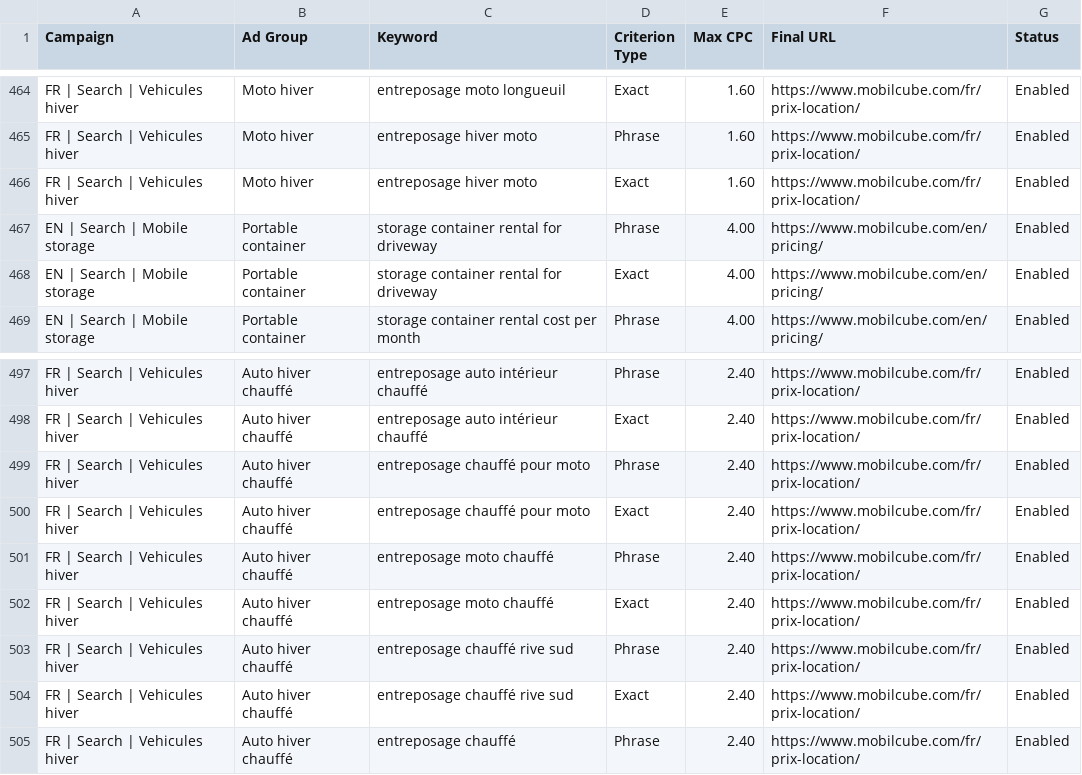
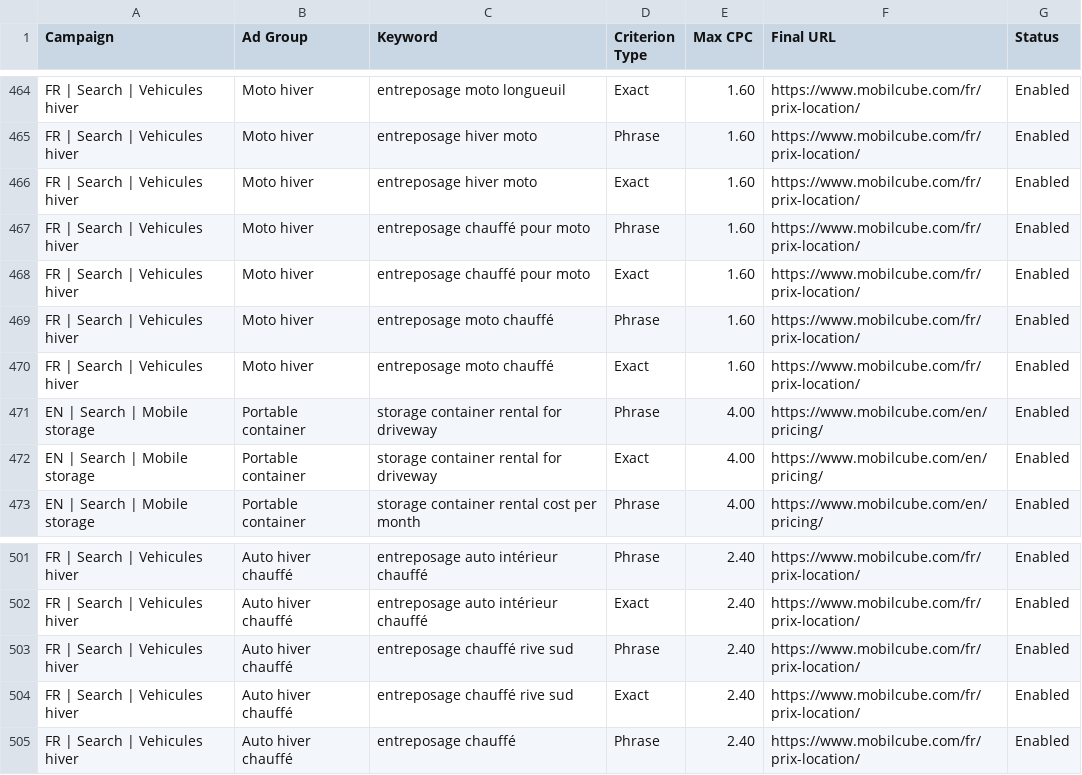
Before and after one commit to jpdemuszka-art/MobilCube, a CSV file: ads/google-ads-editor/03-keywords.csv, drawn as a sheet; only a part is shown, gaps mark what is left out; removed rows and columns are numbered as before the commit, all else as after; the diff names each change by its address in the sheet, - before the commit and + after, or states it on an @@ line.

```diff
--- a/ads/google-ads-editor/03-keywords.csv
+++ b/ads/google-ads-editor/03-keywords.csv
+row 467: FR | Search | Vehicules hiver | Moto hiver | entreposage chauffé pour moto | Phrase | 1.60 | https://www.mobilcube.com/fr/prix-location/ | Enabled
+row 468: FR | Search | Vehicules hiver | Moto hiver | entreposage chauffé pour moto | Exact | 1.60 | https://www.mobilcube.com/fr/prix-location/ | Enabled
+row 469: FR | Search | Vehicules hiver | Moto hiver | entreposage moto chauffé | Phrase | 1.60 | https://www.mobilcube.com/fr/prix-location/ | Enabled
+row 470: FR | Search | Vehicules hiver | Moto hiver | entreposage moto chauffé | Exact | 1.60 | https://www.mobilcube.com/fr/prix-location/ | Enabled
-row 499: FR | Search | Vehicules hiver | Auto hiver chauffé | entreposage chauffé pour moto | Phrase | 2.40 | https://www.mobilcube.com/fr/prix-location/ | Enabled
-row 500: FR | Search | Vehicules hiver | Auto hiver chauffé | entreposage chauffé pour moto | Exact | 2.40 | https://www.mobilcube.com/fr/prix-location/ | Enabled
-row 501: FR | Search | Vehicules hiver | Auto hiver chauffé | entreposage moto chauffé | Phrase | 2.40 | https://www.mobilcube.com/fr/prix-location/ | Enabled
-row 502: FR | Search | Vehicules hiver | Auto hiver chauffé | entreposage moto chauffé | Exact | 2.40 | https://www.mobilcube.com/fr/prix-location/ | Enabled
```
Also changed, not shown: ads/google-ads-editor/04-responsive-search-ads.csv, ads/keywords/keywords-all.csv, 4 other files.
